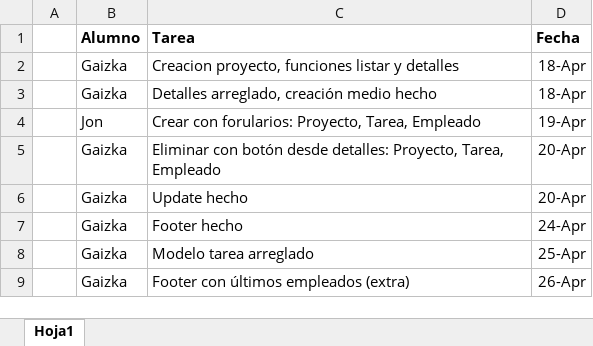
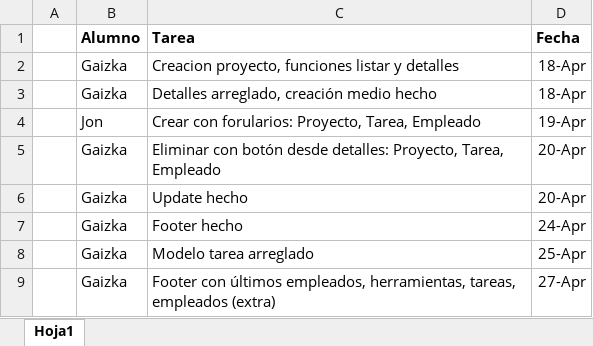
Before and after one commit to GaizkaMiranda/ProyectoWeb2025, an Excel workbook: organizacion.xlsx, sheet Hoja1, drawn as a sheet; values as stored, in another font and other column widths than the file's, no borders; the diff names each change by its address in the sheet, - before the commit and + after, or states it on an @@ line.

```diff
--- a/organizacion.xlsx (sheet Hoja1)
+++ b/organizacion.xlsx (sheet Hoja1)
-C9 (Tarea): …con últimos empleados (extra)
+C9 (Tarea): …con últimos empleados, herramientas, tareas, empleados (extra)
-D9 (Fecha): 26-Apr
+D9 (Fecha): 27-Apr
```
Also changed, not shown: 7 other files.
